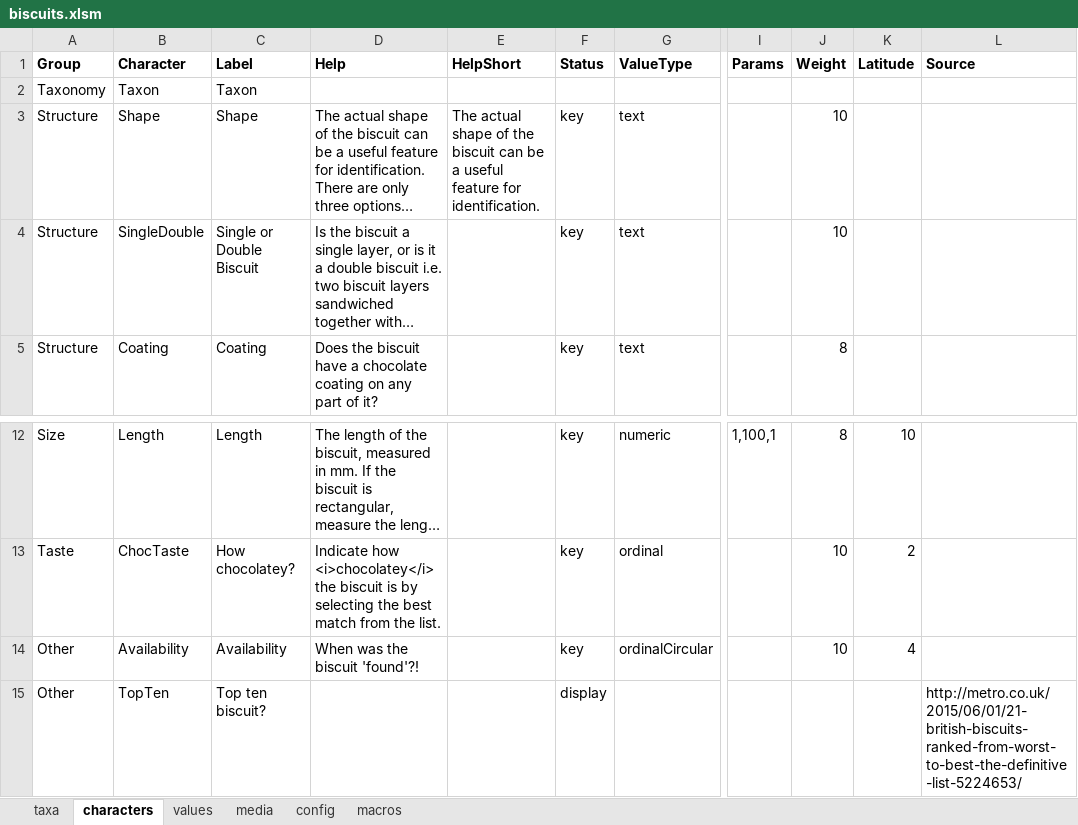
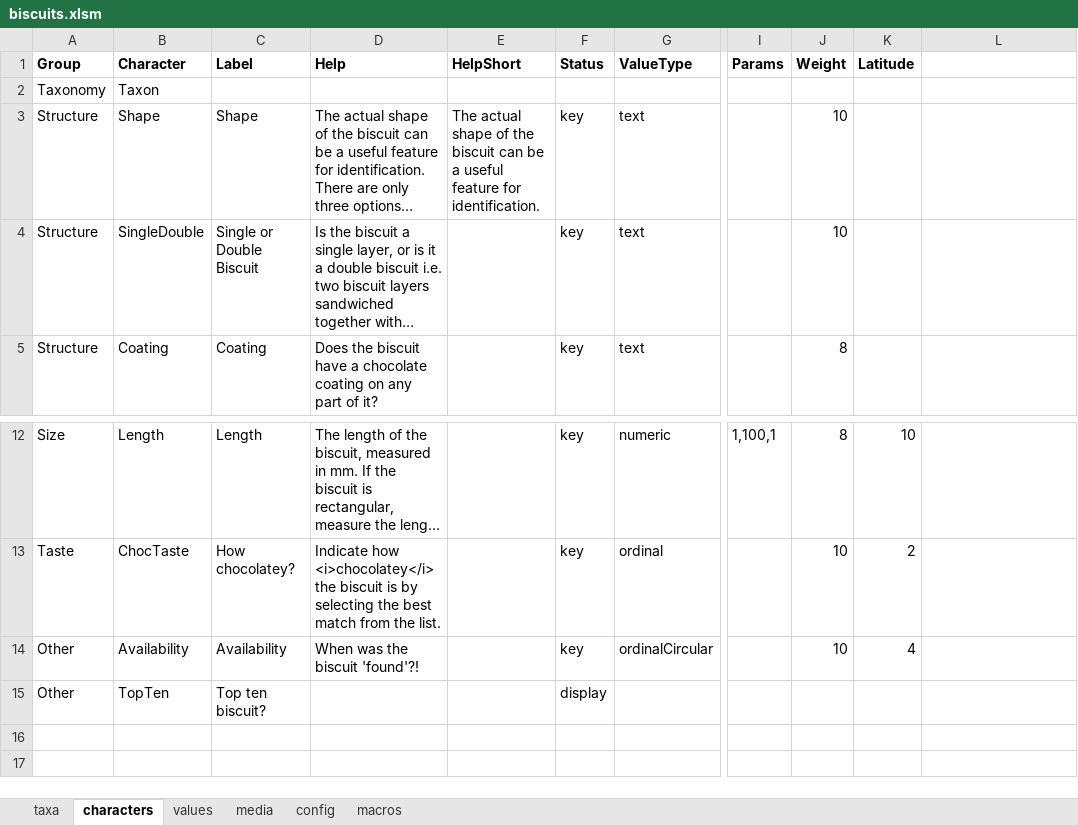
Before and after one commit to FieldStudiesCouncil/tombiovis, an Excel workbook: kb/biscuits/biscuits.xlsm, sheet characters, drawn as a sheet; only a part is shown, gaps mark what is left out; long unchanged cells end in …; values as stored, in another font and other column widths than the file's, no borders; the diff names each change by its address in the sheet, - before the commit and + after, or states it on an @@ line.

```diff
--- a/kb/biscuits/biscuits.xlsm (sheet characters)
+++ b/kb/biscuits/biscuits.xlsm (sheet characters)
-L1: Source
+L1: (empty)
-C2 (Label): Taxon
+C2 (Label): (empty)
-L15: http://metro.co.uk/2015/06/01/21-british-biscuits-ranked-from-worst-to-best-the-definitive-list-5224653/
+L15: (empty)
```
Also changed, not shown: sheet config, 9 other files.
